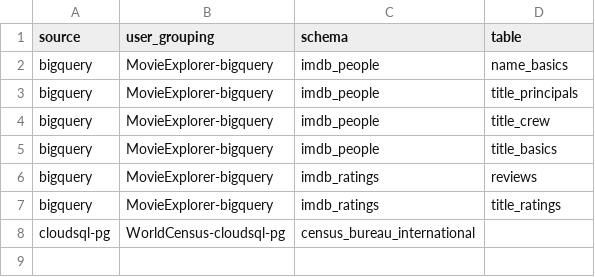
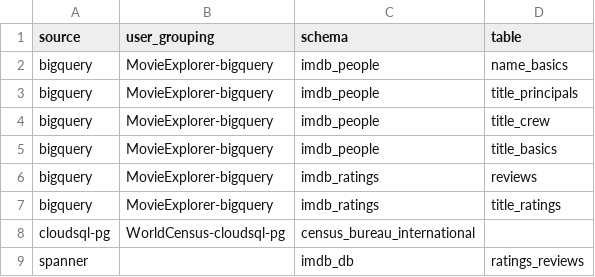
Before and after one commit to GoogleCloudPlatform/Open_Data_QnA, a CSV file: scripts/data_source_list.csv, drawn as a sheet; the diff names each change by its address in the sheet, - before the commit and + after, or states it on an @@ line.

Commit message:
Support Google Cloud Spanner (GoogleSQL)

```diff
--- a/scripts/data_source_list.csv
+++ b/scripts/data_source_list.csv
+row 9: spanner |  | imdb_db | ratings_reviews
```
Also changed, not shown: scripts/known_good_sql.csv, 16 other files.
